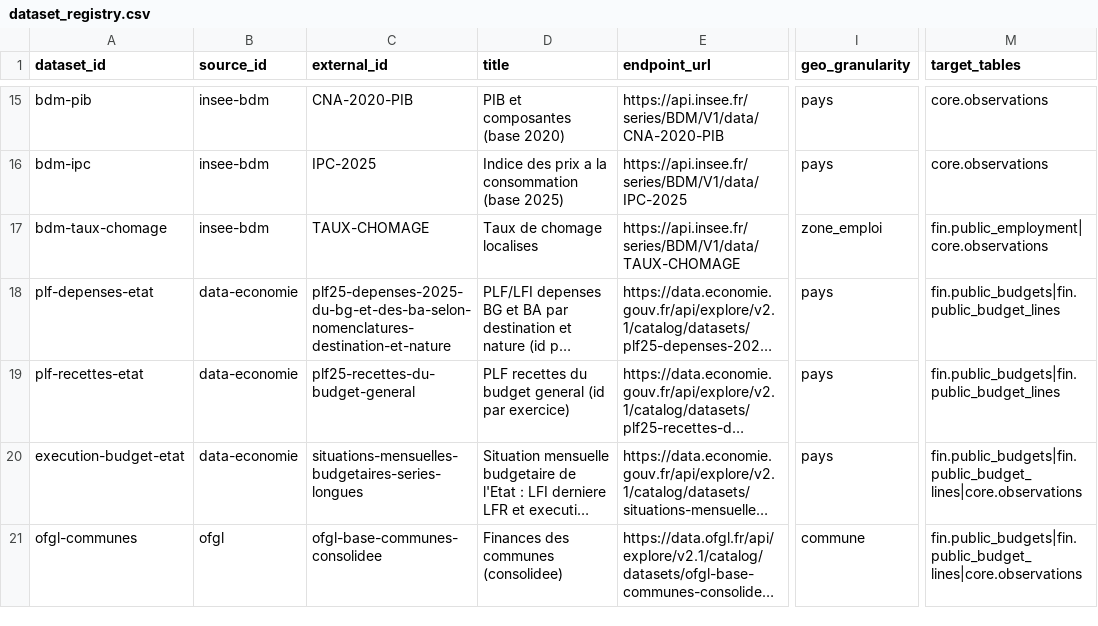
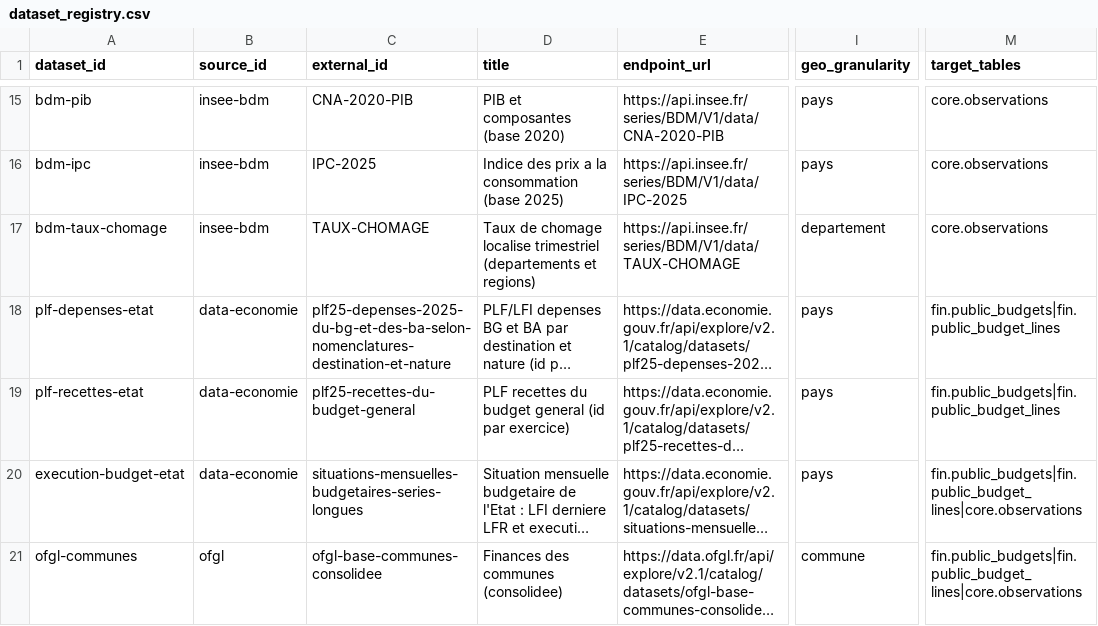
Before and after one commit to supertrampsss/500SIGNATURESV2, a CSV file: infra/supabase/seed/dataset_registry.csv, drawn as a sheet; only a part is shown, gaps mark what is left out; long unchanged cells end in …; the diff names each change by its address in the sheet, - before the commit and + after, or states it on an @@ line.

```diff
--- a/infra/supabase/seed/dataset_registry.csv
+++ b/infra/supabase/seed/dataset_registry.csv
-D17 (title): Taux de chomage localises
+D17 (title): Taux de chomage localise trimestriel (departements et regions)
-I17 (geo_granularity): zone_emploi
+I17 (geo_granularity): departement
-M17 (target_tables): fin.public_employment|core.observations
+M17 (target_tables): core.observations
```
Also changed, not shown: 6 other files.
